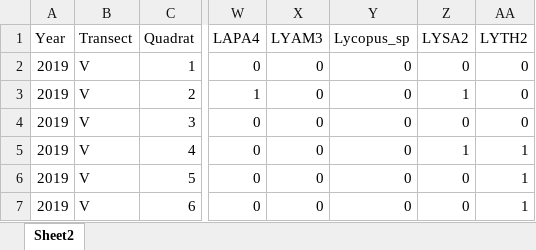
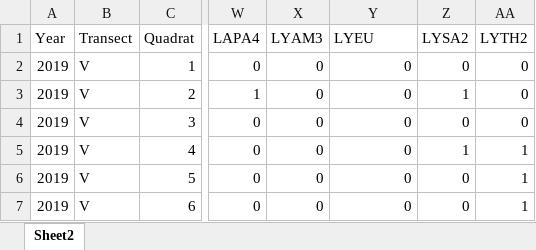
Before and after one commit to stefanielane/CommunityStability, an Excel workbook: 2019_Lane_BINNED-NRCS.xlsx, sheet Sheet2, drawn as a sheet; only a part is shown, gaps mark what is left out; values as stored, in another font and other column widths than the file's, no borders; the diff names each change by its address in the sheet, - before the commit and + after, or states it on an @@ line.

```diff
--- a/2019_Lane_BINNED-NRCS.xlsx (sheet Sheet2)
+++ b/2019_Lane_BINNED-NRCS.xlsx (sheet Sheet2)
-Y1: Lycopus_sp
+Y1: LYEU
```
Also changed, not shown: 23 other files.
